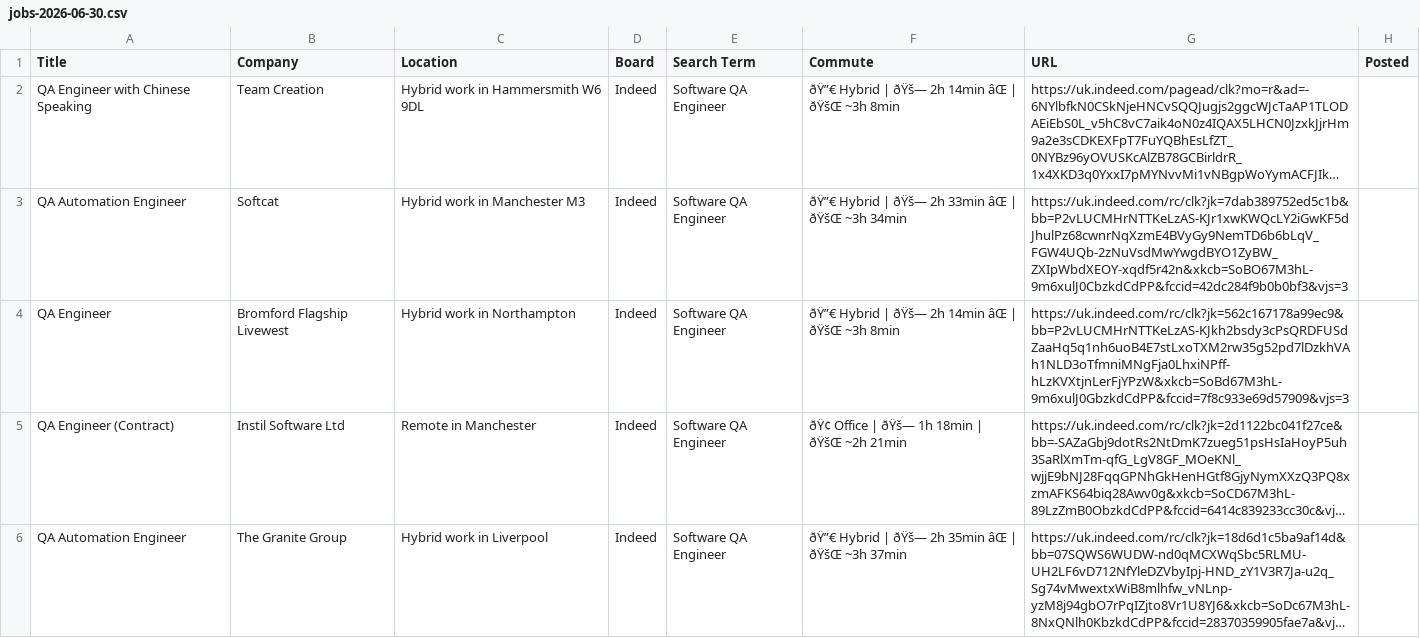
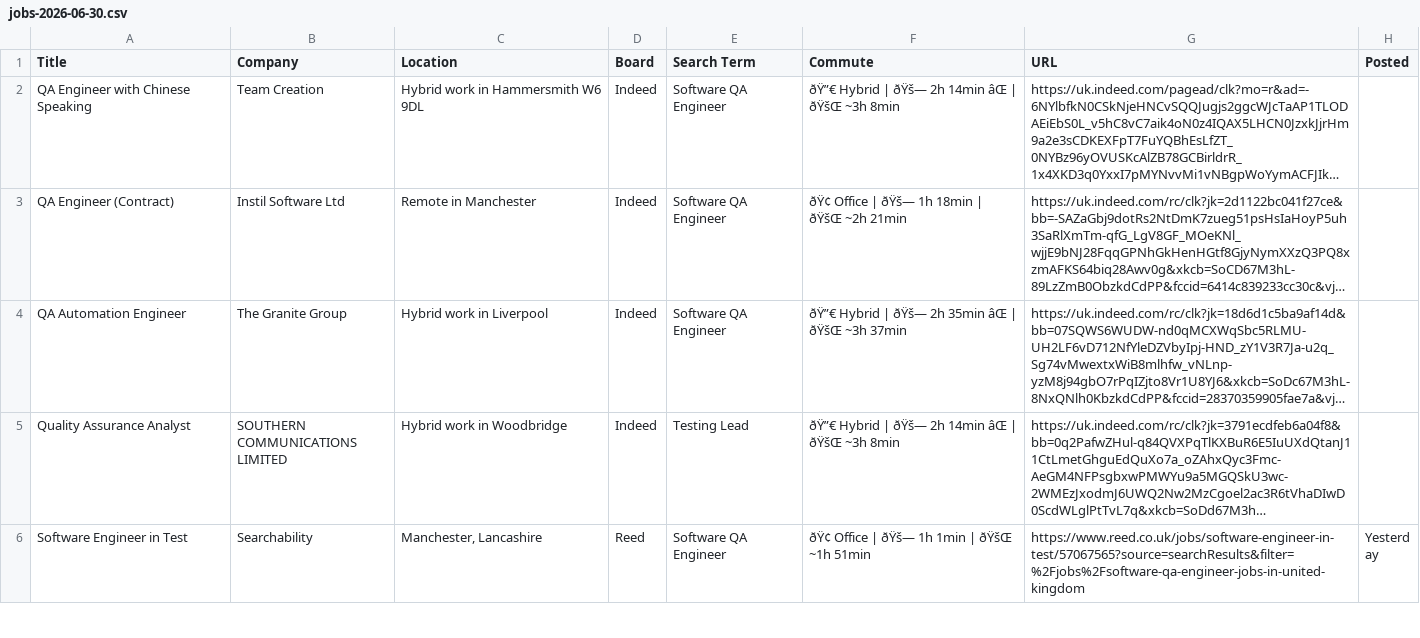
Before and after one commit to appolonist/job_search_page, a CSV file: output/jobs-2026-06-30.csv, drawn as a sheet; only a part is shown; the shorter side is filled out with more unchanged rows; long unchanged cells end in …; the diff covers the shown part only; the diff names each change by its address in the sheet, - before the commit and + after, or states it on an @@ line.

```diff
--- a/output/jobs-2026-06-30.csv
+++ b/output/jobs-2026-06-30.csv
-row 3: QA Automation Engineer | Softcat | Hybrid work in Manchester M3 | Indeed | Software QA Engineer | ðŸ”€ Hybrid | ðŸš— 2h 33min âŒ | ðŸšŒ ~3h 34min | https://uk.indeed.com/rc/clk?jk=7dab389752ed5c1b&bb=P2vLUCMHrNTTKeLzAS-KJr1xwKWQcLY2iGwKF5dJhulPz68cwnrNqXzmE4BVyGy9NemTD6b6bLqV_FGW4UQb-2zNuVsdMwYwgdBYO1ZyBW_ZXIpWbdXEOY-xqdf5r42n&xkcb=SoBO67M3hL-9m6xulJ0CbzkdCdPP&fccid=42dc284f9b0b0bf3&vjs=3
-row 4: QA Engineer | Bromford Flagship Livewest | Hybrid work in Northampton | Indeed | Software QA Engineer | ðŸ”€ Hybrid | ðŸš— 2h 14min âŒ | ðŸšŒ ~3h 8min | https://uk.indeed.com/rc/clk?jk=562c167178a99ec9&bb=P2vLUCMHrNTTKeLzAS-KJkh2bsdy3cPsQRDFUSdZaaHq5q1nh6uoB4E7stLxoTXM2rw35g52pd7lDzkhVAh1NLD3oTfmniMNgFja0LhxiNPff-hLzKVXtjnLerFjYPzW&xkcb=SoBd67M3hL-9m6xulJ0GbzkdCdPP&fccid=7f8c933e69d57909&vjs=3
```
Also changed, not shown: 1 removed row elsewhere in this file, output/jobs-2026-06-24.csv, output/jobs-2026-06-28.csv, 4 other files.
